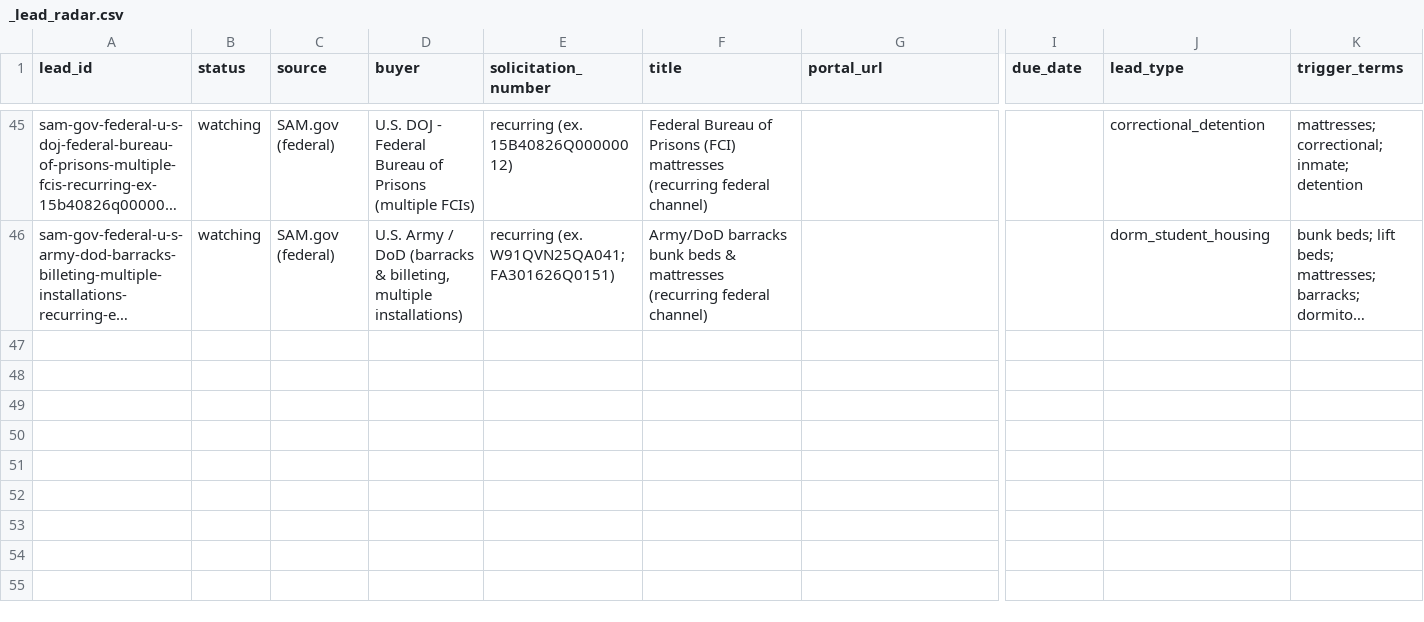
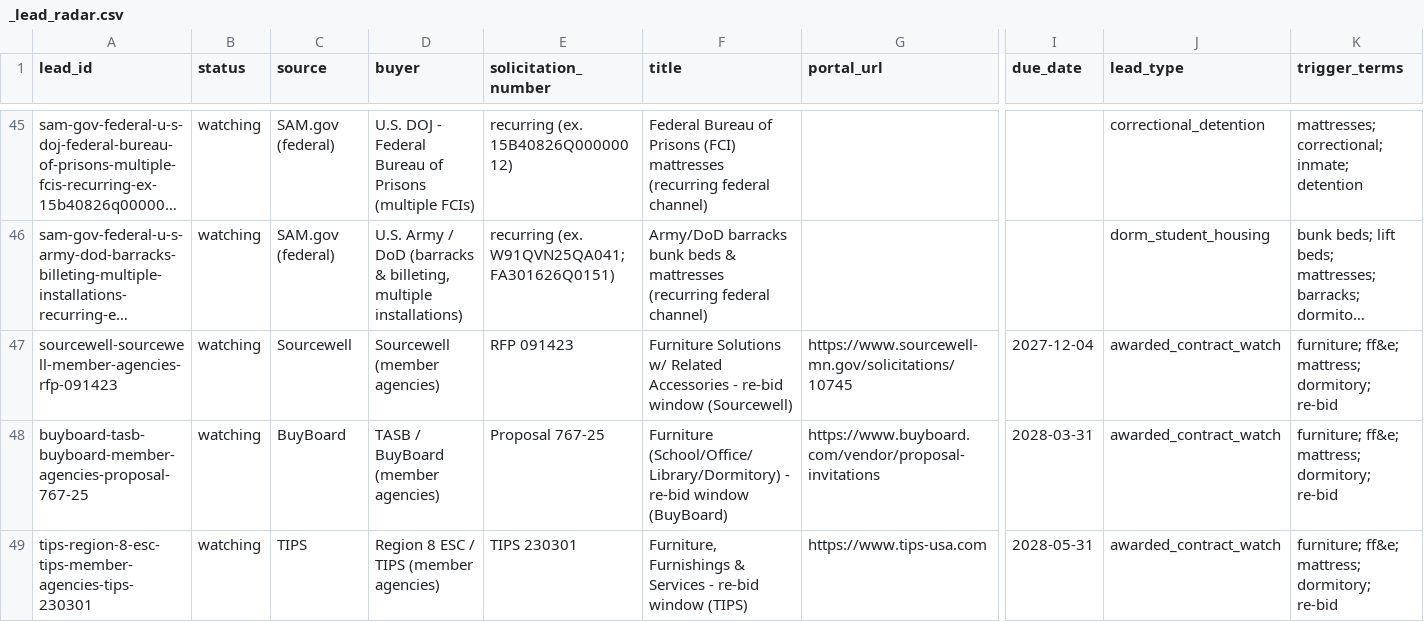
Before and after one commit to beford782/Silverline-Sleep-Procurement, a CSV file: leads/review/_lead_radar.csv, drawn as a sheet; only a part is shown, gaps mark what is left out; long unchanged cells end in …; rows hold the shown columns only; the diff covers the shown part only; the diff names each change by its address in the sheet, - before the commit and + after, or states it on an @@ line.

```diff
--- a/leads/review/_lead_radar.csv
+++ b/leads/review/_lead_radar.csv
+row 47: sourcewell-sourcewell-member-agencies-rfp-091423 | watching | Sourcewell | Sourcewell (member agencies) | RFP 091423 | Furniture Solutions w/ Related Accessories - re-bid window (Sourcewell) | https://www.sourcewell-mn.gov/solicitations/10745 | 2027-12-04 | awarded_contract_watch | furniture; ff&e; mattress; dormitory; re-bid
+row 48: buyboard-tasb-buyboard-member-agencies-proposal-767-25 | watching | BuyBoard | TASB / BuyBoard (member agencies) | Proposal 767-25 | Furniture (School/Office/Library/Dormitory) - re-bid window (BuyBoard) | https://www.buyboard.com/vendor/proposal-invitations | 2028-03-31 | awarded_contract_watch | furniture; ff&e; mattress; dormitory; re-bid
+row 49: tips-region-8-esc-tips-member-agencies-tips-230301 | watching | TIPS | Region 8 ESC / TIPS (member agencies) | TIPS 230301 | Furniture, Furnishings & Services - re-bid window (TIPS) | https://www.tips-usa.com | 2028-05-31 | awarded_contract_watch | furniture; ff&e; mattress; dormitory; re-bid
```
Also changed, not shown: 3 added rows elsewhere in this file, 3 other files.
